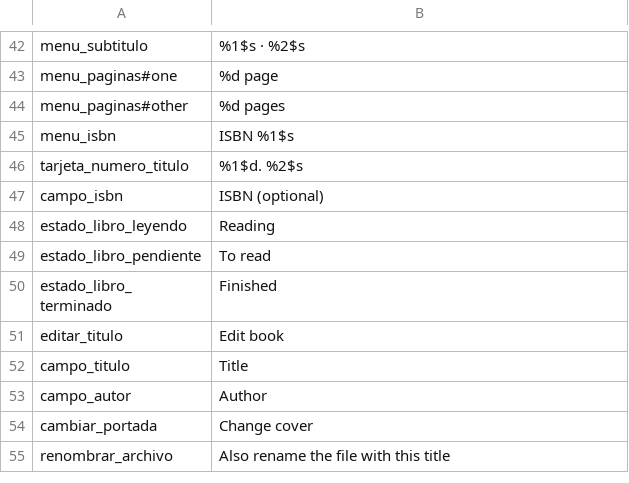
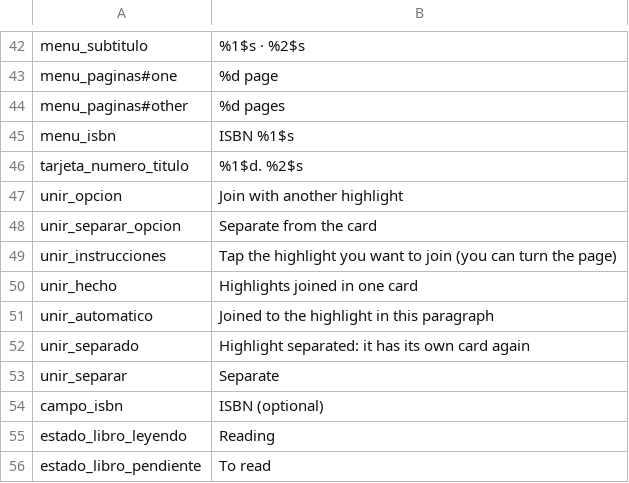
Before and after one commit to AWI-St/libertalia-reader, a TSV file: herramientas/traducciones/en.tsv, drawn as a sheet; only a part is shown, gaps mark what is left out; the shorter side is filled out with more unchanged rows; the diff names each change by its address in the sheet, - before the commit and + after, or states it on an @@ line.

```diff
--- a/herramientas/traducciones/en.tsv
+++ b/herramientas/traducciones/en.tsv
+row 47: unir_opcion | Join with another highlight
+row 48: unir_separar_opcion | Separate from the card
+row 49: unir_instrucciones | Tap the highlight you want to join (you can turn the page)
+row 50: unir_hecho | Highlights joined in one card
+row 51: unir_automatico | Joined to the highlight in this paragraph
+row 52: unir_separado | Highlight separated: it has its own card again
+row 53: unir_separar | Separate
```
Also changed, not shown: herramientas/traducciones/ca.tsv, herramientas/traducciones/eu.tsv, 24 other files.
